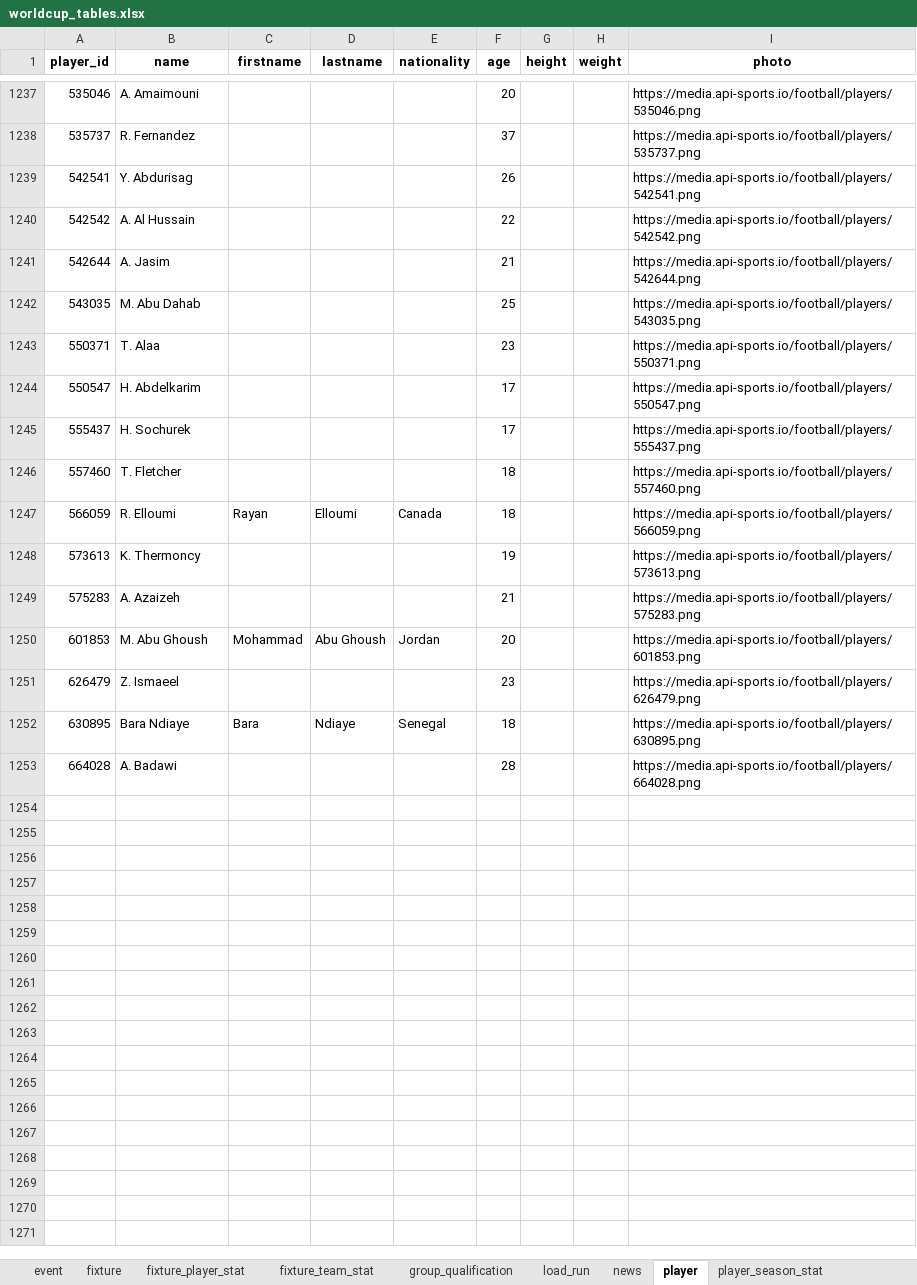
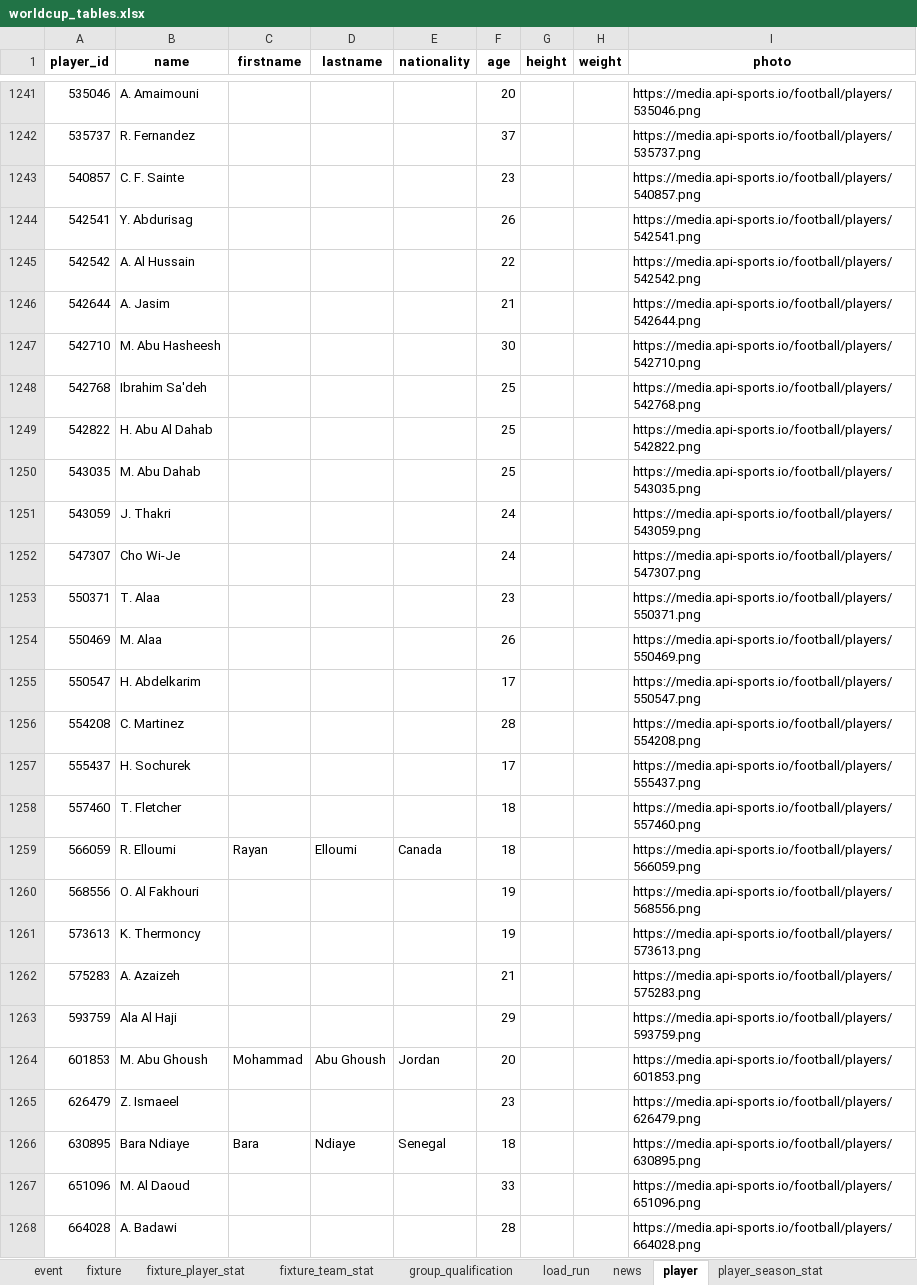
Before and after one commit to marc4data/world-cup-2026, an Excel workbook: reports/worldcup_tables.xlsx, sheet player, drawn as a sheet; only a part is shown, gaps mark what is left out; values as stored, in another font and other column widths than the file's, no borders; the diff covers the shown part only; the diff names each change by its address in the sheet, - before the commit and + after, or states it on an @@ line.

```diff
--- a/reports/worldcup_tables.xlsx (sheet player)
+++ b/reports/worldcup_tables.xlsx (sheet player)
+row 1243: 540857 | C. F. Sainte |  |  |  | 23 |  |  | https://media.api-sports.io/football/players/540857.png
+row 1247: 542710 | M. Abu Hasheesh |  |  |  | 30 |  |  | https://media.api-sports.io/football/players/542710.png
+row 1248: 542768 | Ibrahim Sa'deh |  |  |  | 25 |  |  | https://media.api-sports.io/football/players/542768.png
+row 1249: 542822 | H. Abu Al Dahab |  |  |  | 25 |  |  | https://media.api-sports.io/football/players/542822.png
+row 1251: 543059 | J. Thakri |  |  |  | 24 |  |  | https://media.api-sports.io/football/players/543059.png
+row 1252: 547307 | Cho Wi-Je |  |  |  | 24 |  |  | https://media.api-sports.io/football/players/547307.png
+row 1254: 550469 | M. Alaa |  |  |  | 26 |  |  | https://media.api-sports.io/football/players/550469.png
+row 1256: 554208 | C. Martinez |  |  |  | 28 |  |  | https://media.api-sports.io/football/players/554208.png
+row 1260: 568556 | O. Al Fakhouri |  |  |  | 19 |  |  | https://media.api-sports.io/football/players/568556.png
+row 1263: 593759 | Ala Al Haji |  |  |  | 29 |  |  | https://media.api-sports.io/football/players/593759.png
+row 1267: 651096 | M. Al Daoud |  |  |  | 33 |  |  | https://media.api-sports.io/football/players/651096.png
```
Also changed, not shown: 4 added rows elsewhere in this sheet, sheet player_season_stat, sheet weather_forecast, sheet group_qualification, sheet weather, sheet load_run, sheet fixture, other sheet tabs, 6 other files.
